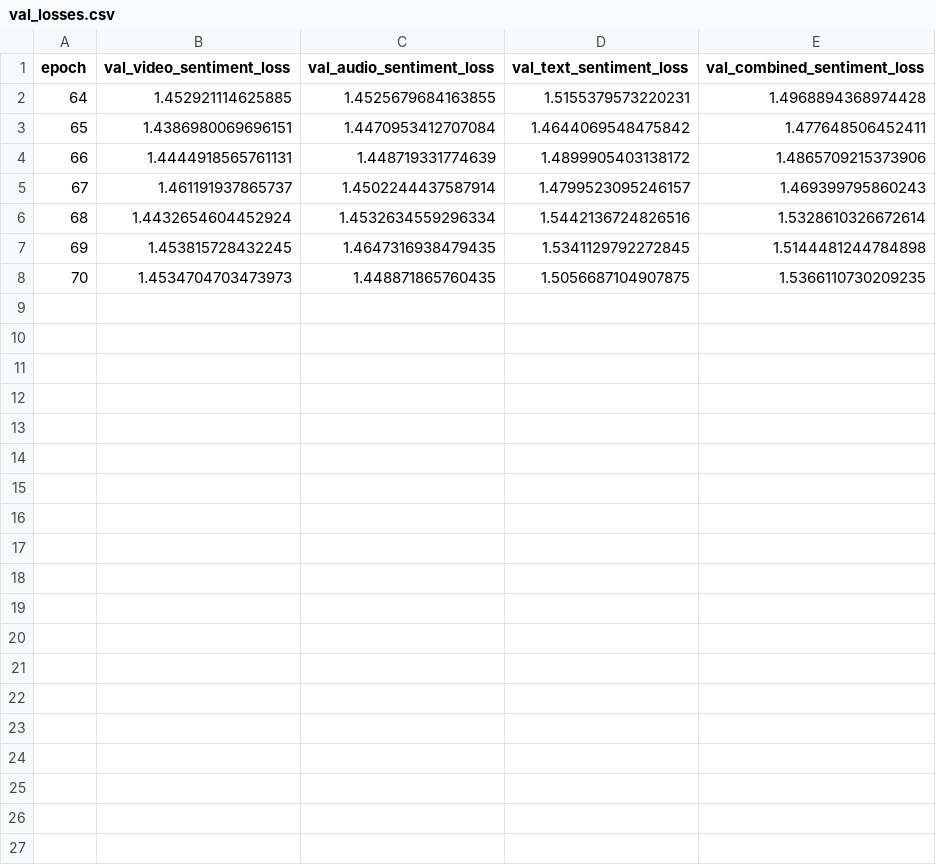
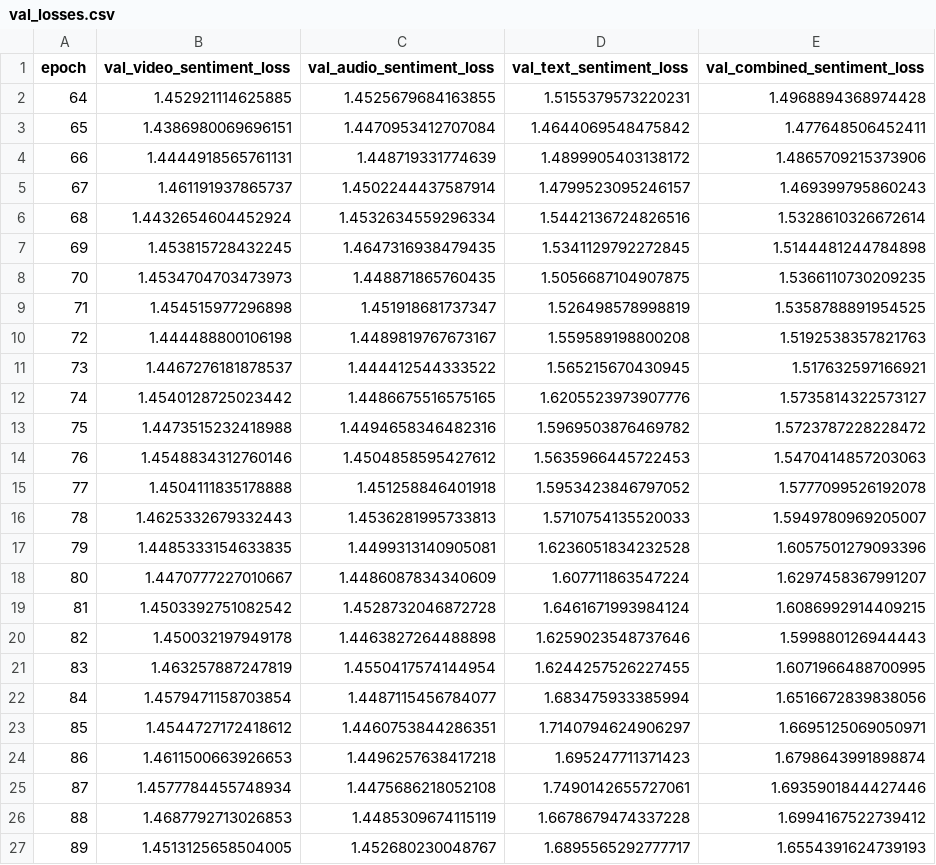
Before and after one commit to souptik69/CrossModalGen, a CSV file: CMG_trial1/MOSEI_Models2/100_supervised_class_TAV/val_losses.csv, drawn as a sheet; only a part is shown; the diff covers the shown part only.

Commit message:
MOSEI seq len changes and added LSTMs to video and audio

```diff
--- a/CMG_trial1/MOSEI_Models2/100_supervised_class_TAV/val_losses.csv
+++ b/CMG_trial1/MOSEI_Models2/100_supervised_class_TAV/val_losses.csv
@@ -8 +8,20 @@ epoch,val_video_sentiment_loss,val_audio_sentiment_loss,val_text_sentiment_loss,
 70,1.4534704703473973,1.448871865760435,1.5056687104907875,1.5366110730209235
+71,1.454515977296898,1.451918681737347,1.526498578998819,1.5358788891954525
+72,1.444488800106198,1.4489819767673167,1.559589198800208,1.5192538357821763
+73,1.4467276181878537,1.444412544333522,1.565215670430945,1.517632597166921
+74,1.4540128725023442,1.4486675516575165,1.6205523973907776,1.5735814322573127
+75,1.4473515232418988,1.4494658346482316,1.5969503876469782,1.5723787228228472
+76,1.4548834312760146,1.4504858595427612,1.5635966445722453,1.5470414857203063
+77,1.4504111835178888,1.451258846401918,1.5953423846797052,1.5777099526192078
+78,1.4625332679332443,1.4536281995733813,1.5710754135520033,1.5949780969205007
+79,1.4485333154633835,1.4499313140905081,1.6236051834232528,1.6057501279093396
+80,1.4470777227010667,1.4486087834340609,1.607711863547224,1.6297458367991207
+81,1.4503392751082542,1.4528732046872728,1.6461671993984124,1.6086992914409215
+82,1.450032197949178,1.4463827264488898,1.6259023548737646,1.599880126944443
+83,1.463257887247819,1.4550417574144954,1.6244257526227455,1.6071966488700995
+84,1.4579471158703854,1.4487115456784077,1.683475933385994,1.6516672839838056
+85,1.4544727172418612,1.4460753844286351,1.7140794624906297,1.6695125069050971
+86,1.4611500663926653,1.4496257638417218,1.695247711371423,1.6798643991898874
+87,1.4577784455748934,1.4475686218052108,1.7490142655727061,1.6935901844427446
+88,1.4687792713026853,1.4485309674115119,1.6678679474337228,1.6994167522739412
+89,1.4513125658504005,1.452680230048767,1.6895565292777717,1.6554391624739193
```
Also changed, not shown: 10 added rows elsewhere in this file, 11 other files.
